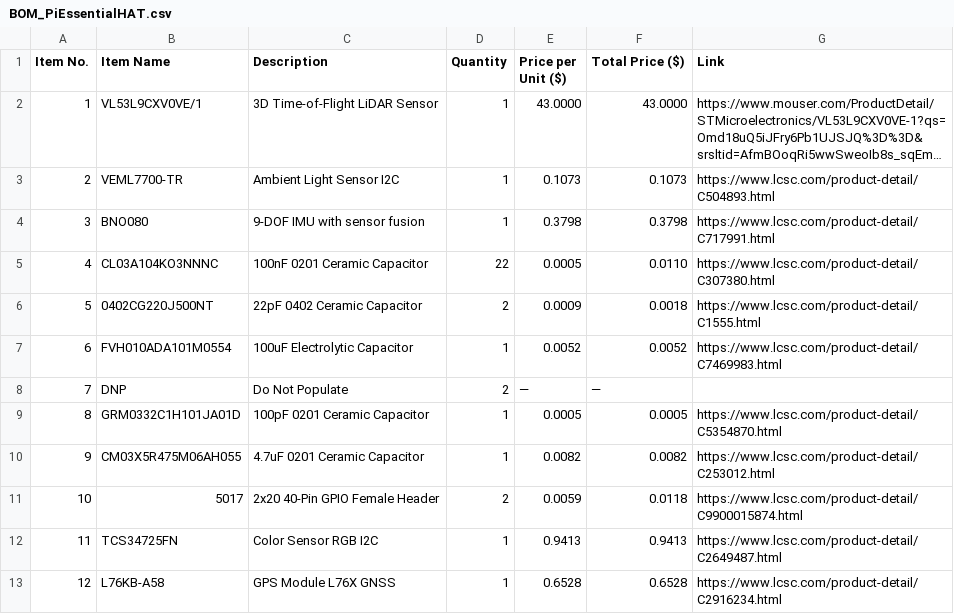
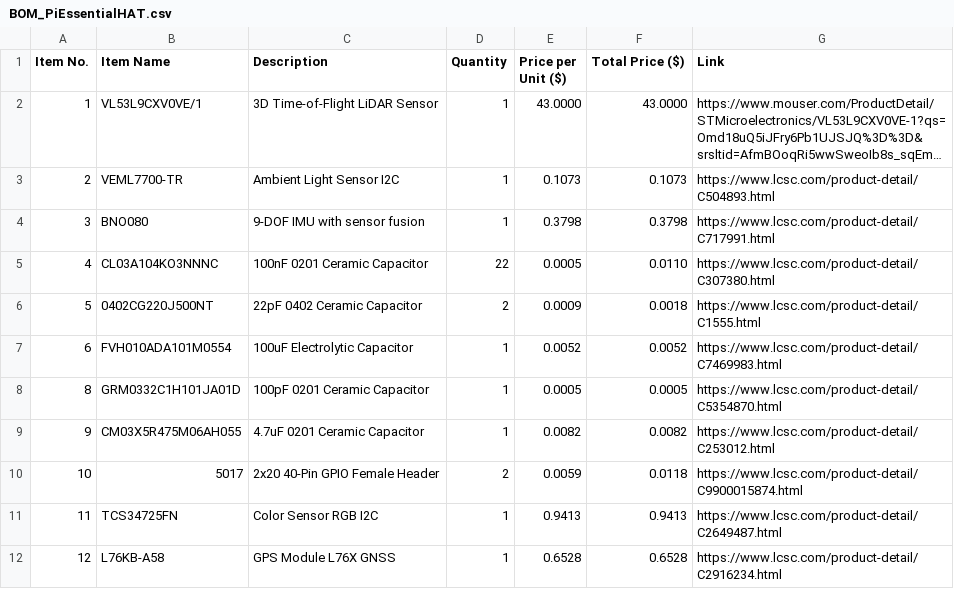
Before and after one commit to Shaurya-Ashu/PI-ESSENTIAL-HAT, a CSV file: BOM/BOM_PiEssentialHAT.csv, drawn as a sheet; only a part is shown; long unchanged cells end in ….

Commit message:
Update BOM_PiEssentialHAT.csv

```diff
--- a/BOM/BOM_PiEssentialHAT.csv
+++ b/BOM/BOM_PiEssentialHAT.csv
@@ -7,3 +7,2 @@ Item No.,Item Name,Description,Quantity,Price per Unit ($),Total Price ($),Link
 6,FVH010ADA101M0554,100uF Electrolytic Capacitor,1,0.0052,0.0052,https://www.lcsc.com/product-detail/C7469983.html
-7,DNP,Do Not Populate,2,—,—,
 8,GRM0332C1H101JA01D,100pF 0201 Ceramic Capacitor,1,0.0005,0.0005,https://www.lcsc.com/product-detail/C5354870.html
```
